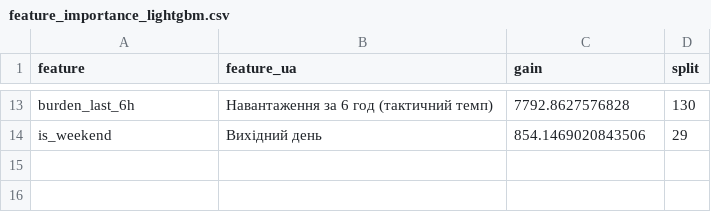
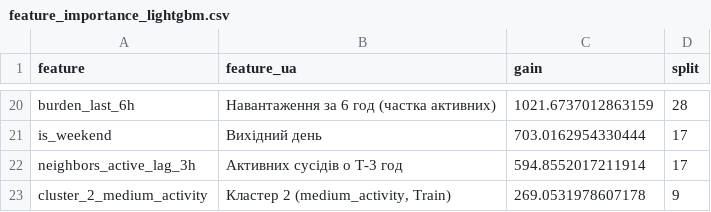
Before and after one commit to Yaroo-a/ukrainian-air-raid-sirens-analysis, a CSV file: reports/feature_importance_lightgbm.csv, drawn as a sheet; only a part is shown, gaps mark what is left out; addresses are those after the commit; the diff covers the shown part only; the diff names each change by its address in the sheet, - before the commit and + after, or states it on an @@ line.

Commit message:
Add Feature Set C (adaptive rates, national activity, 24h onsets, hours since last alert, neighbor lags), primary comparison, A/B/C ablation, and 119-timestamp leakage test

```diff
--- a/reports/feature_importance_lightgbm.csv
+++ b/reports/feature_importance_lightgbm.csv
-B20 (feature_ua): Навантаження за 6 год (тактичний темп)
+B20 (feature_ua): Навантаження за 6 год (частка активних)
-C20 (gain): 7792.8627576828
+C20 (gain): 1021.6737012863159
-D20 (split): 130
+D20 (split): 28
-C21 (gain): 854.1469020843506
+C21 (gain): 703.0162954330444
-D21 (split): 29
+D21 (split): 17
+row 22: neighbors_active_lag_3h | Активних сусідів о T-3 год | 594.8552017211914 | 17
+row 23: cluster_2_medium_activity | Кластер 2 (medium_activity, Train) | 269.0531978607178 | 9
```
Also changed, not shown: 15 added rows, 8 removed rows and 7 edited cells elsewhere in this file, reports/ml_models_benchmark.csv, reports/ml_recent_60d_benchmark.csv, 23 other files.
